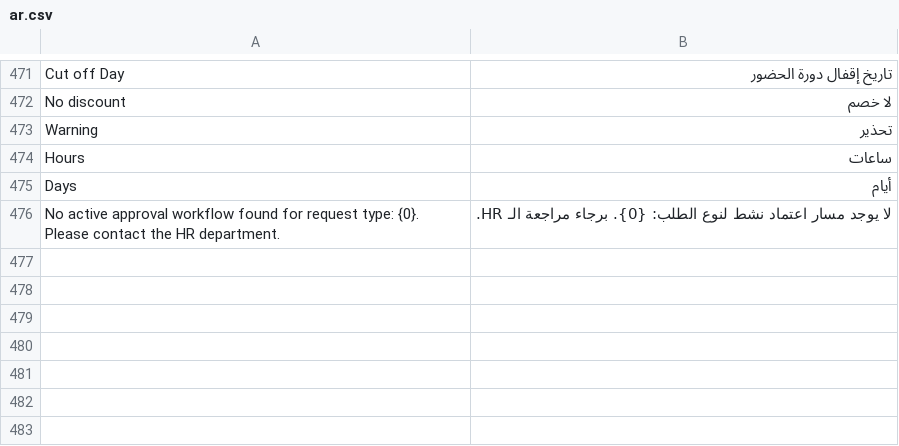
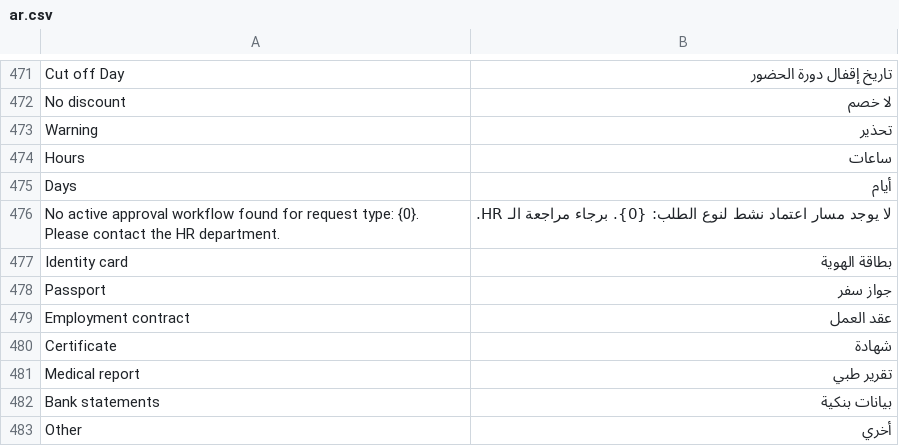
Before and after one commit to erpnext-projects/elitehr2, a CSV file: elitehr2/translations/ar.csv, drawn as a sheet; only a part is shown, gaps mark what is left out; the diff names each change by its address in the sheet, - before the commit and + after, or states it on an @@ line.

```diff
--- a/elitehr2/translations/ar.csv
+++ b/elitehr2/translations/ar.csv
+row 477: Identity card | بطاقة الهوية
+row 478: Passport | جواز سفر
+row 479: Employment contract | عقد العمل
+row 480: Certificate | شهادة
+row 481: Medical report | تقرير طبي
+row 482: Bank statements | بيانات بنكية
+row 483: Other | أخري
```
Also changed, not shown: 2 other files.
